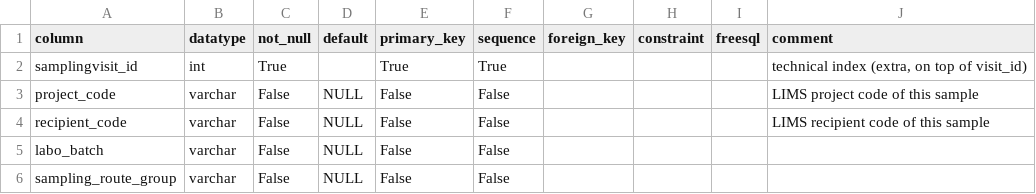
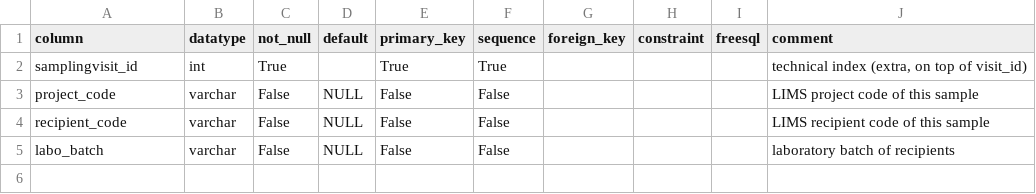
Before and after one commit to inbo/n2khab-mne-monitoring, a CSV file: 900_database_organization/mnmgwdb_dev_structure/SamplingVisits.csv, drawn as a sheet.

```diff
--- a/900_database_organization/mnmgwdb_dev_structure/SamplingVisits.csv
+++ b/900_database_organization/mnmgwdb_dev_structure/SamplingVisits.csv
@@ -4,3 +4,2 @@ project_code,varchar,False,NULL,False,False,,,,LIMS project code of this sample
 recipient_code,varchar,False,NULL,False,False,,,,LIMS recipient code of this sample
-labo_batch,varchar,False,NULL,False,False,,,,
-sampling_route_group,varchar,False,NULL,False,False,,,,
+labo_batch,varchar,False,NULL,False,False,,,,laboratory batch of recipients
```
Also changed, not shown: 900_database_organization/loceval_dev_structure/VIEWS.csv, 900_database_organization/mnmgwdb_dev_structure/FieldCalendars.csv, 6 other files.
